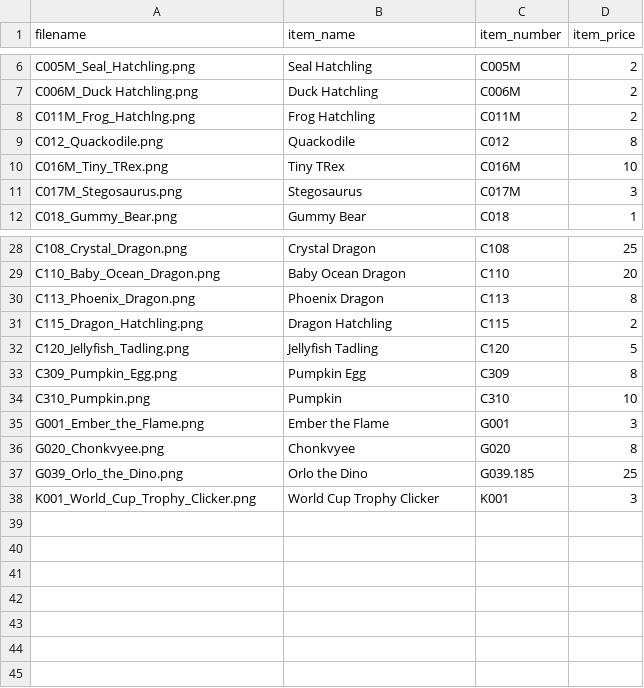
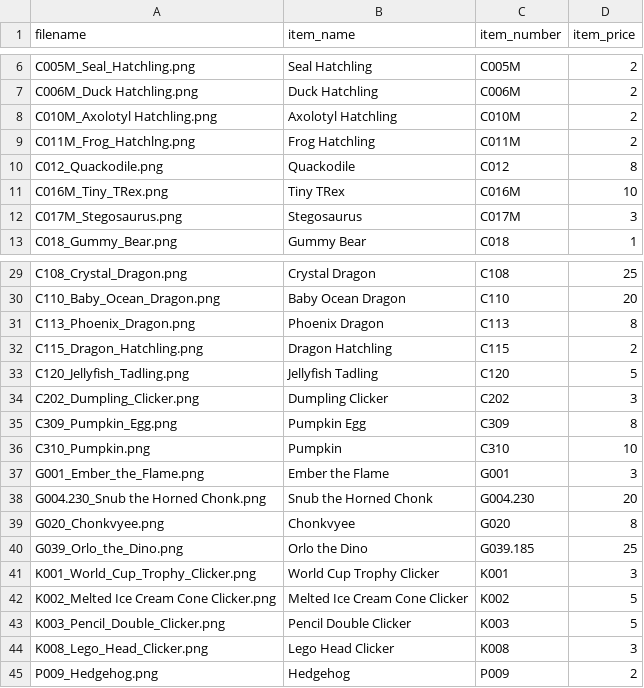
Before and after one commit to backinprint/Catalog, a CSV file: products.csv, drawn as a sheet; only a part is shown, gaps mark what is left out; the diff names each change by its address in the sheet, - before the commit and + after, or states it on an @@ line.

Commit message:
Add new catalog products

```diff
--- a/products.csv
+++ b/products.csv
+row 8: C010M_Axolotyl Hatchling.png | Axolotyl Hatchling | C010M | 2
+row 34: C202_Dumpling_Clicker.png | Dumpling Clicker | C202 | 3
+row 38: G004.230_Snub the Horned Chonk.png | Snub the Horned Chonk | G004.230 | 20
+row 42: K002_Melted Ice Cream Cone Clicker.png | Melted Ice Cream Cone Clicker | K002 | 5
+row 43: K003_Pencil_Double_Clicker.png | Pencil Double Clicker | K003 | 5
+row 44: K008_Lego_Head_Clicker.png | Lego Head Clicker | K008 | 3
+row 45: P009_Hedgehog.png | Hedgehog | P009 | 2
```
Also changed, not shown: 9 other files.
